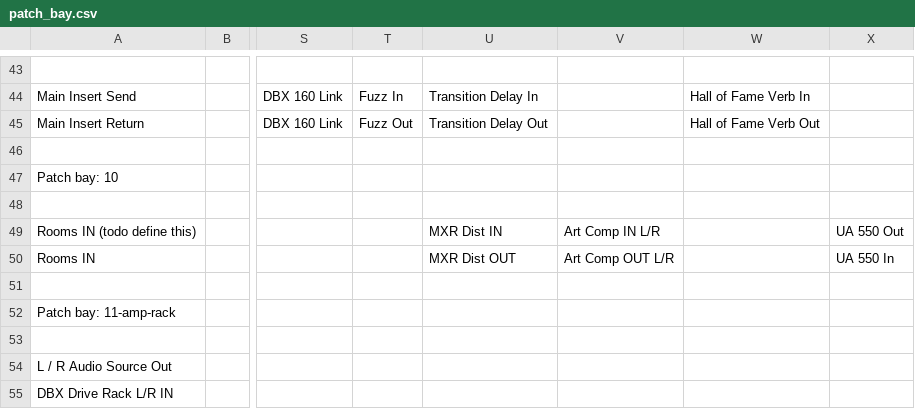
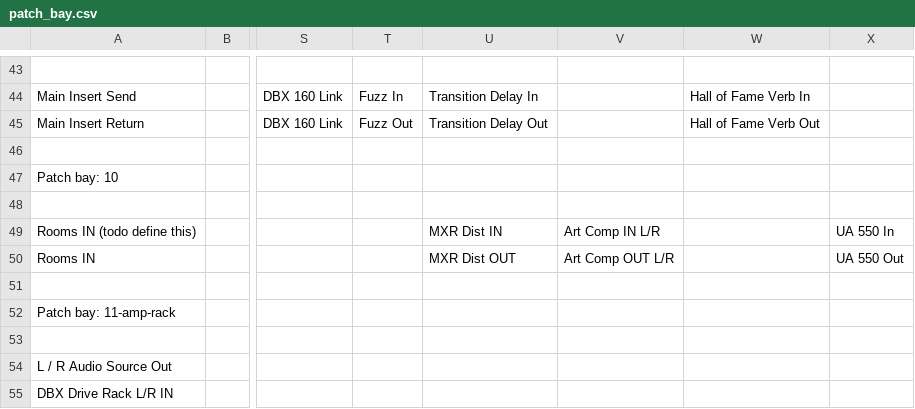
Before and after one commit to fogg4444/patch_bay_label_generator, a CSV file: csv_output/patch_bay.csv, drawn as a sheet; only a part is shown, gaps mark what is left out; the diff names each change by its address in the sheet, - before the commit and + after, or states it on an @@ line.

```diff
--- a/csv_output/patch_bay.csv
+++ b/csv_output/patch_bay.csv
-X49: UA 550 Out
+X49: UA 550 In
-X50: UA 550 In
+X50: UA 550 Out
```
Also changed, not shown: 5 other files.
